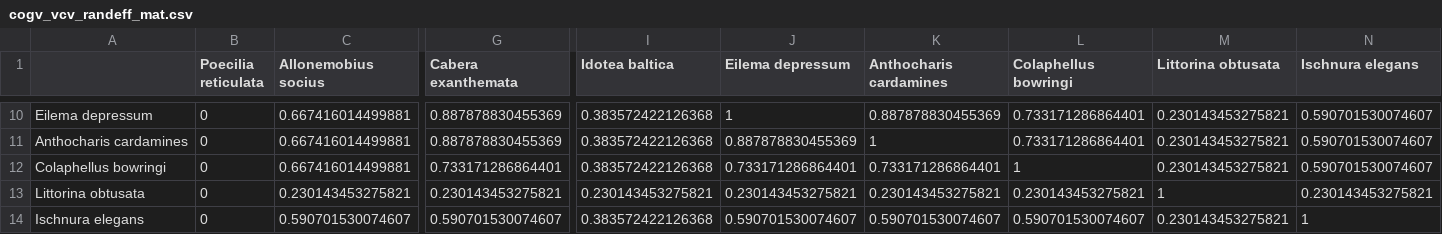
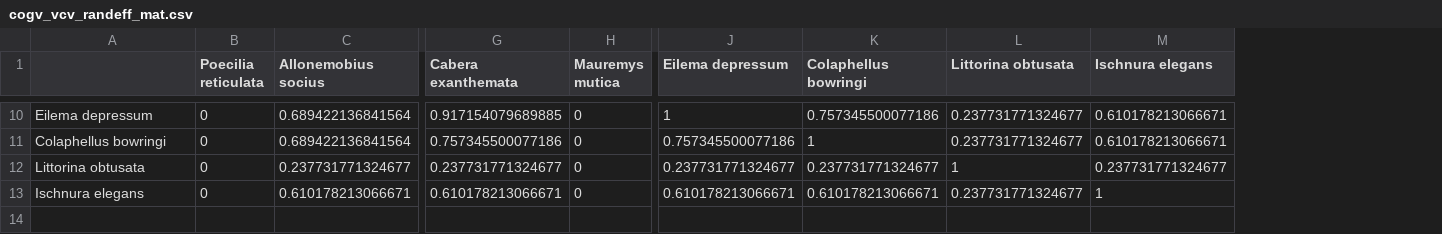
Before and after one commit to morgan-sparks/CnGV-CoGV-Meta-Analysis, a CSV file: Data/cogv_vcv_randeff_mat.csv, drawn as a sheet; only a part is shown, gaps mark what is left out; removed rows and columns are numbered as before the commit, all else as after; rows hold the shown columns only; the diff covers the shown part only; the diff names each change by its address in the sheet, - before the commit and + after, or states it on an @@ line.

```diff
--- a/Data/cogv_vcv_randeff_mat.csv
+++ b/Data/cogv_vcv_randeff_mat.csv
+column H (Mauremys mutica), rows 10-13: all 0
-column I (Idotea baltica), row 10: 0.383572422126368; rows 12-14: 0.383572422126368 | 0.230143453275821 | 0.383572422126368
-column K (Anthocharis cardamines), row 10: 0.887878830455369; rows 12-14: 0.733171286864401 | 0.230143453275821 | 0.590701530074607
-C10 (Allonemobius socius): 0.667416014499881
+C10 (Allonemobius socius): 0.689422136841564
-G10 (Cabera exanthemata): 0.887878830455369
+G10 (Cabera exanthemata): 0.917154079689885
-K10 (Colaphellus bowringi): 0.733171286864401
+K10 (Colaphellus bowringi): 0.757345500077186
-L10 (Littorina obtusata): 0.230143453275821
+L10 (Littorina obtusata): 0.237731771324677
-M10 (Ischnura elegans): 0.590701530074607
+M10 (Ischnura elegans): 0.610178213066671
-row 11: Anthocharis cardamines | 0 | 0.667416014499881 | 0.887878830455369 | 0.383572422126368 | 0.887878830455369 | 1 | 0.733171286864401 | 0.230143453275821 | 0.590701530074607
-C11 (Allonemobius socius): 0.667416014499881
+C11 (Allonemobius socius): 0.689422136841564
-G11 (Cabera exanthemata): 0.733171286864401
+G11 (Cabera exanthemata): 0.757345500077186
-J11 (Eilema depressum): 0.733171286864401
+J11 (Eilema depressum): 0.757345500077186
-L11 (Littorina obtusata): 0.230143453275821
+L11 (Littorina obtusata): 0.237731771324677
-M11 (Ischnura elegans): 0.590701530074607
+M11 (Ischnura elegans): 0.610178213066671
-C12 (Allonemobius socius): 0.230143453275821
+C12 (Allonemobius socius): 0.237731771324677
-G12 (Cabera exanthemata): 0.230143453275821
+G12 (Cabera exanthemata): 0.237731771324677
-J12 (Eilema depressum): 0.230143453275821
+J12 (Eilema depressum): 0.237731771324677
-K12 (Colaphellus bowringi): 0.230143453275821
+K12 (Colaphellus bowringi): 0.237731771324677
-M12 (Ischnura elegans): 0.230143453275821
+M12 (Ischnura elegans): 0.237731771324677
-C13 (Allonemobius socius): 0.590701530074607
+C13 (Allonemobius socius): 0.610178213066671
-G13 (Cabera exanthemata): 0.590701530074607
+G13 (Cabera exanthemata): 0.610178213066671
-J13 (Eilema depressum): 0.590701530074607
+J13 (Eilema depressum): 0.610178213066671
-K13 (Colaphellus bowringi): 0.590701530074607
+K13 (Colaphellus bowringi): 0.610178213066671
-L13 (Littorina obtusata): 0.230143453275821
+L13 (Littorina obtusata): 0.237731771324677
```
Also changed, not shown: 1 added row, 1 removed row and 30 edited cells elsewhere in this file, Data/cngv_allES.csv, Data/cngv_model_data.csv, 6 other files.
